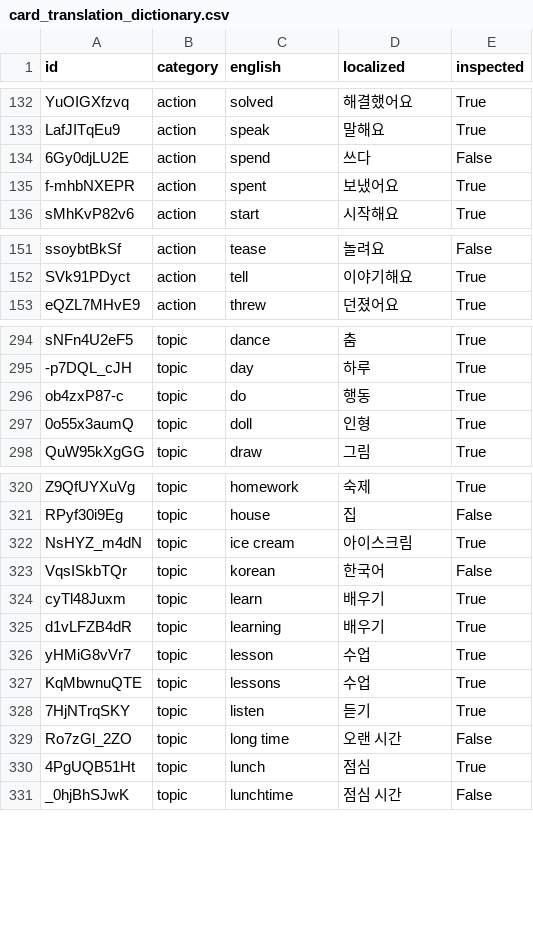
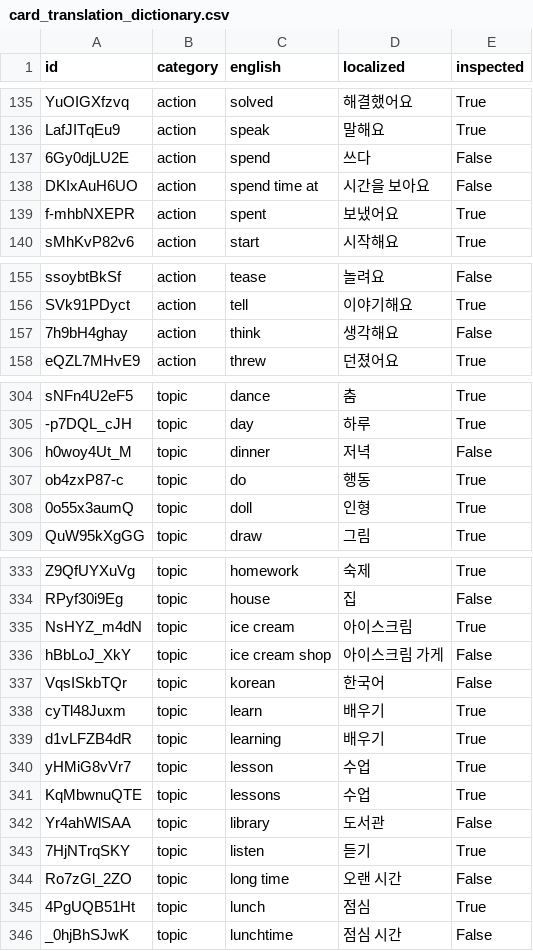
Before and after one commit to SagaciousFish/aacesstalk-extended, a CSV file: data/card_translation_dictionary.csv, drawn as a sheet; only a part is shown, gaps mark what is left out; the diff covers the shown part only.

```diff
--- a/data/card_translation_dictionary.csv
+++ b/data/card_translation_dictionary.csv
@@ -134,2 +137,3 @@ LafJITqEu9,action,speak,말해요,True
 6Gy0djLU2E,action,spend,쓰다,False
+DKIxAuH6UO,action,spend time at,시간을 보아요,False
 f-mhbNXEPR,action,spent,보냈어요,True
@@ -152,2 +156,3 @@ ssoybtBkSf,action,tease,놀려요,False
 SVk91PDyct,action,tell,이야기해요,True
+7h9bH4ghay,action,think,생각해요,False
 eQZL7MHvE9,action,threw,던졌어요,True
@@ -295,2 +305,3 @@ sNFn4U2eF5,topic,dance,춤,True
 -p7DQL_cJH,topic,day,하루,True
+h0woy4Ut_M,topic,dinner,저녁,False
 ob4zxP87-c,topic,do,행동,True
@@ -322,2 +335,3 @@ RPyf30i9Eg,topic,house,집,False
 NsHYZ_m4dN,topic,ice cream,아이스크림,True
+hBbLoJ_XkY,topic,ice cream shop,아이스크림 가게,False
 VqsISkbTQr,topic,korean,한국어,False
@@ -327,2 +341,3 @@ yHMiG8vVr7,topic,lesson,수업,True
 KqMbwnuQTE,topic,lessons,수업,True
+Yr4ahWlSAA,topic,library,도서관,False
 7HjNTrqSKY,topic,listen,듣기,True
```
Also changed, not shown: 19 added rows elsewhere in this file, 4 other files.
